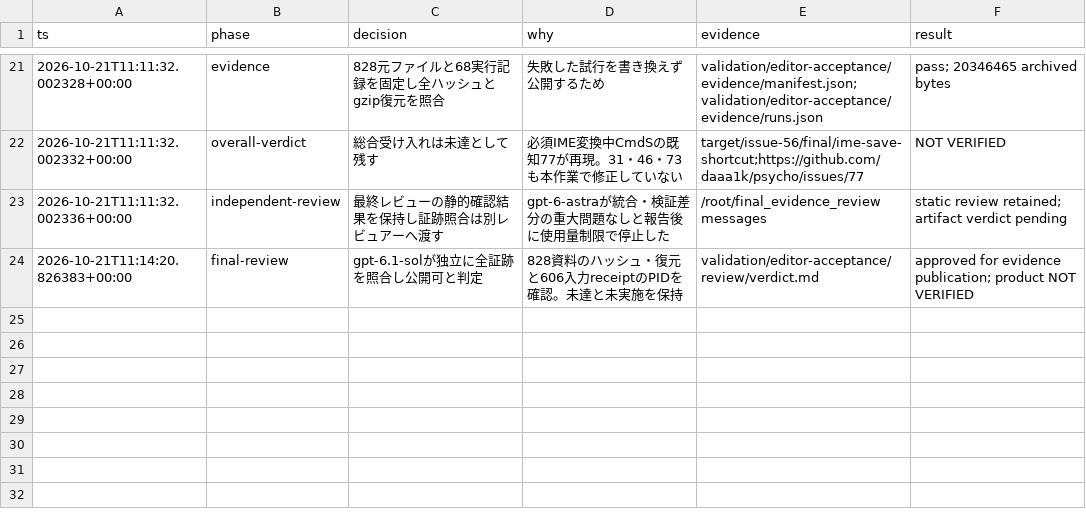
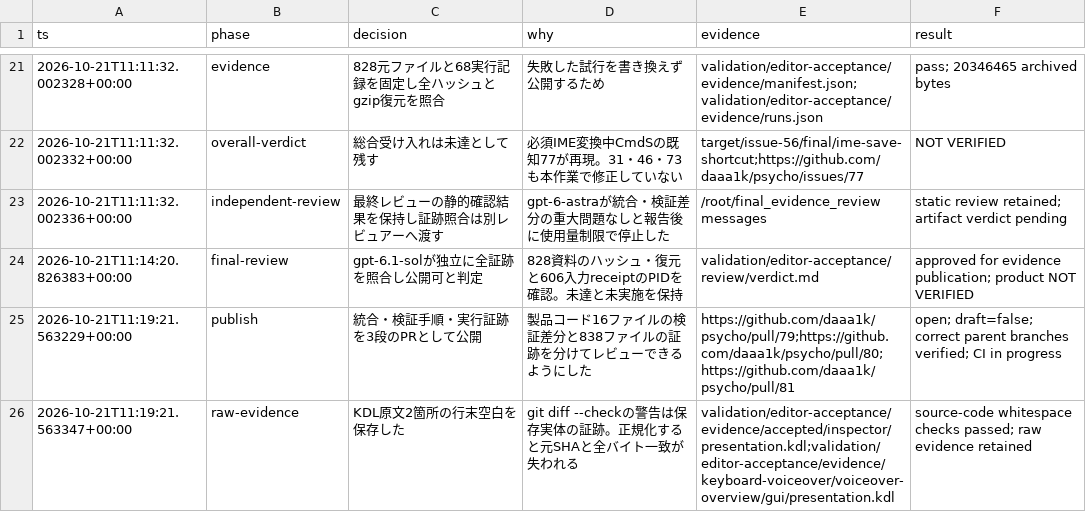
Before and after one commit to daaa1k/psycho, a TSV file: validation/editor-acceptance/decisions.tsv, drawn as a sheet; only a part is shown, gaps mark what is left out; the diff names each change by its address in the sheet, - before the commit and + after, or states it on an @@ line.

Commit message:
docs(editor): link acceptance review stack

```diff
--- a/validation/editor-acceptance/decisions.tsv
+++ b/validation/editor-acceptance/decisions.tsv
+row 25: 2026-10-21T11:19:21.563229+00:00 | publish | 統合・検証手順・実行証跡を3段のPRとして公開 | 製品コード16ファイルの検証差分と838ファイルの証跡を分けてレビューできるようにした | https://github.com/daaa1k/psycho/pull/79;https://github.com/daaa1k/psycho/pull/80;https://github.com/daaa1k/psycho/pull/81 | open; draft=false; correct parent branches verified; CI in progress
+row 26: 2026-10-21T11:19:21.563347+00:00 | raw-evidence | KDL原文2箇所の行末空白を保存した | git diff --checkの警告は保存実体の証跡。正規化すると元SHAと全バイト一致が失われる | validation/editor-acceptance/evidence/accepted/inspector/presentation.kdl;validation/editor-acceptance/evidence/keyboard-voiceover/voiceover-overview/gui/presentation.kdl | source-code whitespace checks passed; raw evidence retained
```
Also changed, not shown: 1 other file.
